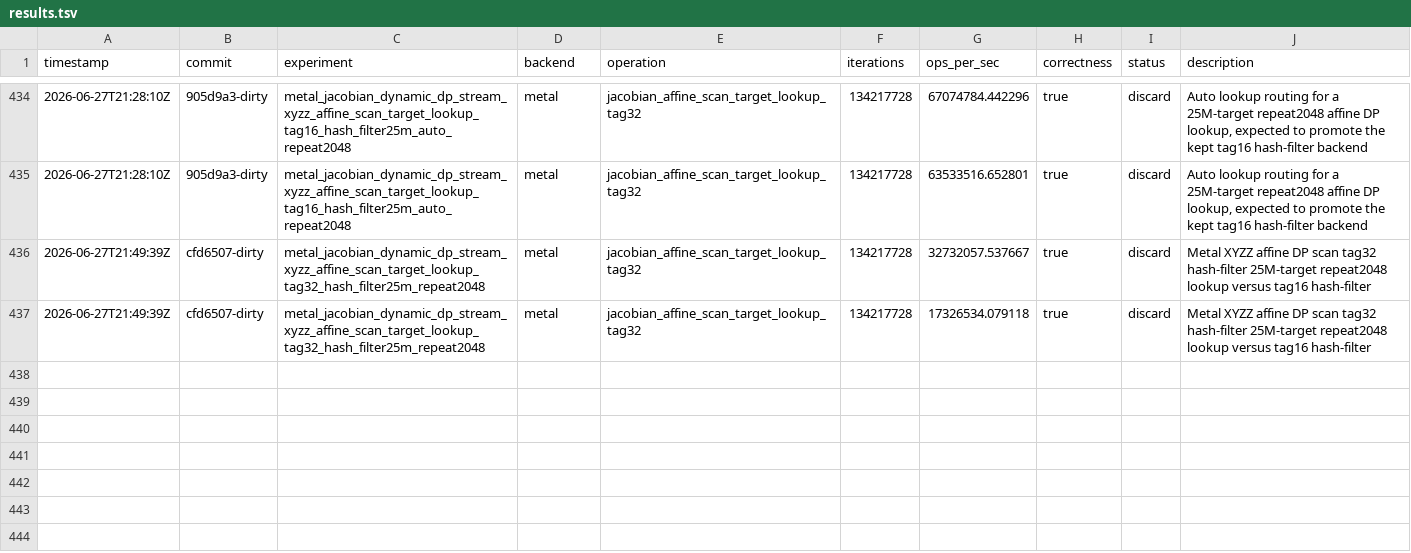
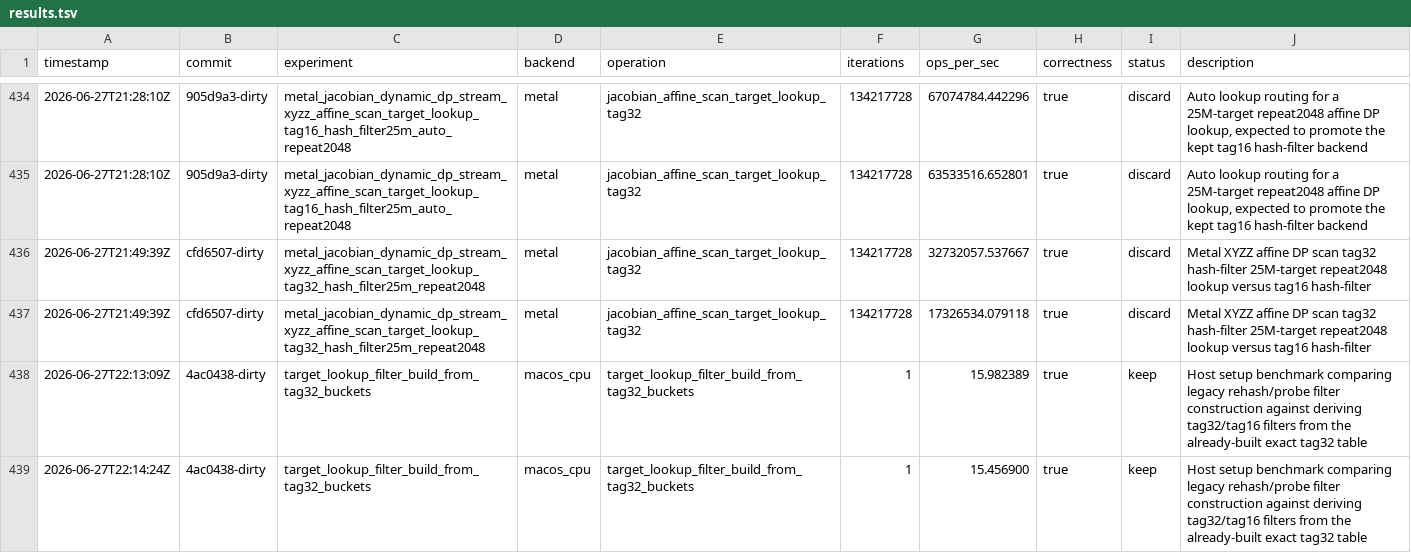
Before and after one commit to metaforismo/RCKangaroo-MT, a TSV file: autoresearch/results.tsv, drawn as a sheet; only a part is shown, gaps mark what is left out.

Commit message:
perf: derive target filters from tag32 buckets

```diff
--- a/autoresearch/results.tsv
+++ b/autoresearch/results.tsv
@@ -437 +437,3 @@ timestamp	commit	experiment	backend	operation	iterations	ops_per_sec	correctness
 2026-06-27T21:49:39Z	cfd6507-dirty	metal_jacobian_dynamic_dp_stream_xyzz_affine_scan_target_lookup_tag32_hash_filter25m_repeat2048	metal	jacobian_affine_scan_target_lookup_tag32	134217728	17326534.079118	true	discard	Metal XYZZ affine DP scan tag32 hash-filter 25M-target repeat2048 lookup versus tag16 hash-filter
+2026-06-27T22:13:09Z	4ac0438-dirty	target_lookup_filter_build_from_tag32_buckets	macos_cpu	target_lookup_filter_build_from_tag32_buckets	1	15.982389	true	keep	Host setup benchmark comparing legacy rehash/probe filter construction against deriving tag32/tag16 filters from the already-built exact tag32 table
+2026-06-27T22:14:24Z	4ac0438-dirty	target_lookup_filter_build_from_tag32_buckets	macos_cpu	target_lookup_filter_build_from_tag32_buckets	1	15.456900	true	keep	Host setup benchmark comparing legacy rehash/probe filter construction against deriving tag32/tag16 filters from the already-built exact tag32 table
```
Also changed, not shown: 10 other files.
